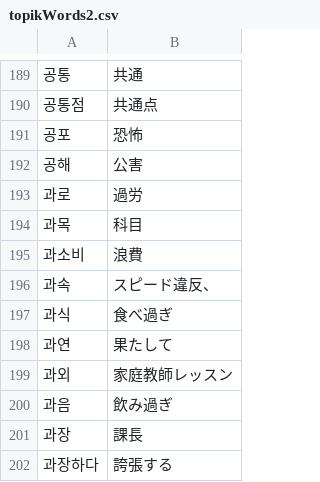
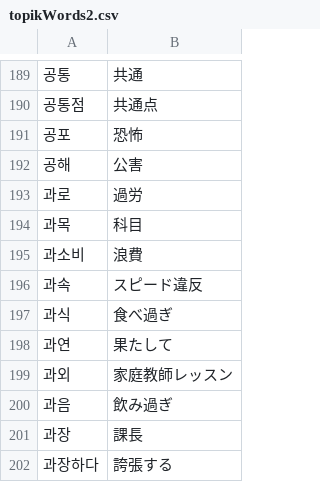
Before and after one commit to thekiai/word-katsuyou, a CSV file: src/data/topikWords2.csv, drawn as a sheet; only a part is shown, gaps mark what is left out.

Commit message:
不要な点を削除

```diff
--- a/src/data/topikWords2.csv
+++ b/src/data/topikWords2.csv
@@ -195,3 +195,3 @@
 과소비,浪費
-과속,スピード違反、
+과속,スピード違反
 과식,食べ過ぎ
```
